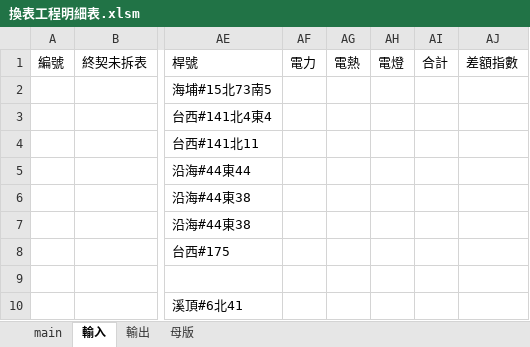
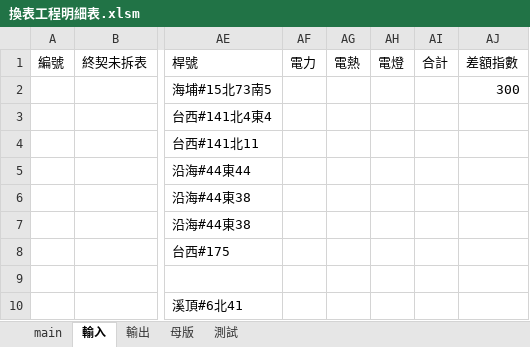
Before and after one commit to skyran1278/VbaProject, an Excel workbook: 20210620_MergeMail/換表工程明細表.xlsm, sheet 輸入, drawn as a sheet; only a part is shown, gaps mark what is left out; values as stored, in another font and other column widths than the file's, no borders; the diff names each change by its address in the sheet, - before the commit and + after, or states it on an @@ line.

```diff
--- a/20210620_MergeMail/換表工程明細表.xlsm (sheet 輸入)
+++ b/20210620_MergeMail/換表工程明細表.xlsm (sheet 輸入)
+sheet tab: 測試
-AJ2 (差額指數): (empty)
+AJ2 (差額指數): 300
```
Also changed, not shown: sheet 輸出, 1 other file.
